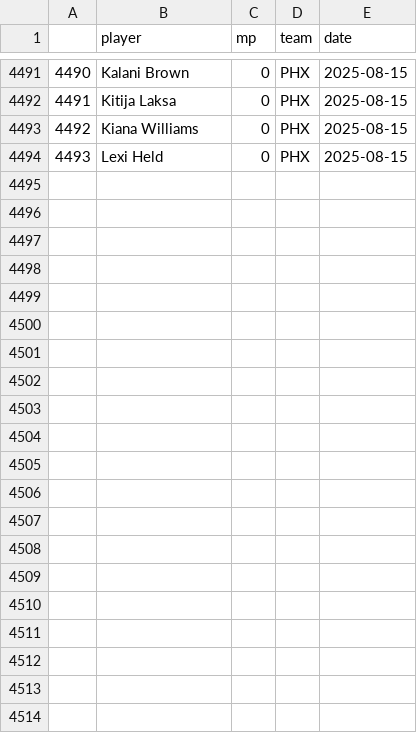
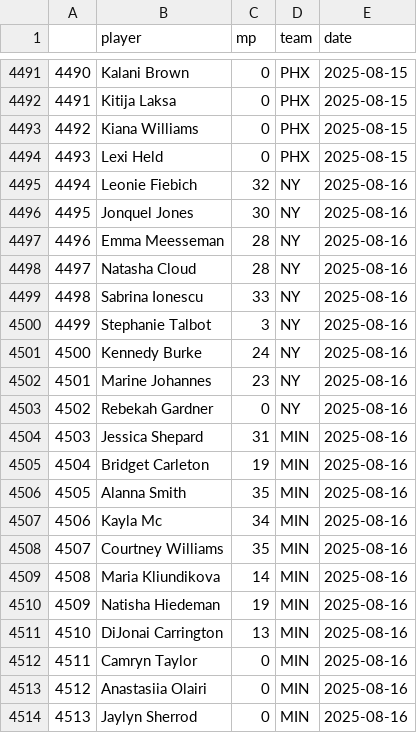
Before and after one commit to joshmartinecon/wnba-ratings, a CSV file: minutes played.csv, drawn as a sheet; only a part is shown, gaps mark what is left out; the diff names each change by its address in the sheet, - before the commit and + after, or states it on an @@ line.

```diff
--- a/minutes played.csv
+++ b/minutes played.csv
+row 4495: 4494 | Leonie Fiebich | 32 | NY | 2025-08-16
+row 4496: 4495 | Jonquel Jones | 30 | NY | 2025-08-16
+row 4497: 4496 | Emma Meesseman | 28 | NY | 2025-08-16
+row 4498: 4497 | Natasha Cloud | 28 | NY | 2025-08-16
+row 4499: 4498 | Sabrina Ionescu | 33 | NY | 2025-08-16
+row 4500: 4499 | Stephanie Talbot | 3 | NY | 2025-08-16
+row 4501: 4500 | Kennedy Burke | 24 | NY | 2025-08-16
+row 4502: 4501 | Marine Johannes | 23 | NY | 2025-08-16
+row 4503: 4502 | Rebekah Gardner | 0 | NY | 2025-08-16
+row 4504: 4503 | Jessica Shepard | 31 | MIN | 2025-08-16
+row 4505: 4504 | Bridget Carleton | 19 | MIN | 2025-08-16
+row 4506: 4505 | Alanna Smith | 35 | MIN | 2025-08-16
+row 4507: 4506 | Kayla Mc | 34 | MIN | 2025-08-16
+row 4508: 4507 | Courtney Williams | 35 | MIN | 2025-08-16
+row 4509: 4508 | Maria Kliundikova | 14 | MIN | 2025-08-16
+row 4510: 4509 | Natisha Hiedeman | 19 | MIN | 2025-08-16
+row 4511: 4510 | DiJonai Carrington | 13 | MIN | 2025-08-16
+row 4512: 4511 | Camryn Taylor | 0 | MIN | 2025-08-16
+row 4513: 4512 | Anastasiia Olairi | 0 | MIN | 2025-08-16
+row 4514: 4513 | Jaylyn Sherrod | 0 | MIN | 2025-08-16
```
Also changed, not shown: WNBA_Ratings_and_Rotations.csv, WNBA_Team_Ratings.csv, 2 other files.
